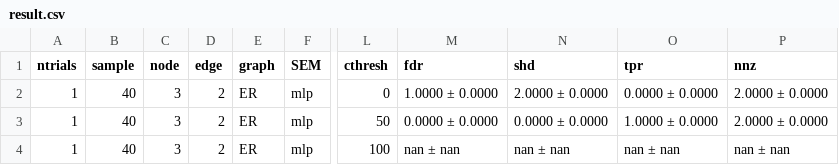
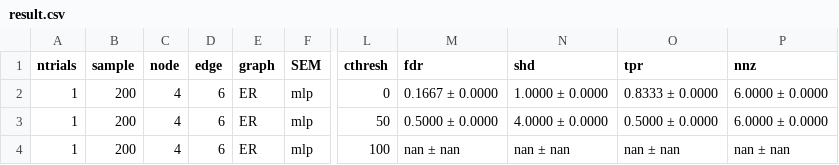
Before and after one commit to hasanjawad001/CG-NOTEARS, a CSV file: outputs/08_dNewEnvSmallRun/result.csv, drawn as a sheet; only a part is shown, gaps mark what is left out; the diff names each change by its address in the sheet, - before the commit and + after, or states it on an @@ line.

```diff
--- a/outputs/08_dNewEnvSmallRun/result.csv
+++ b/outputs/08_dNewEnvSmallRun/result.csv
-B2:B4 (sample): 40
+B2:B4 (sample): 200
-C2:C4 (node): 3
+C2:C4 (node): 4
-D2:D4 (edge): 2
+D2:D4 (edge): 6
-M2 (fdr): 1.0000 ± 0.0000
+M2 (fdr): 0.1667 ± 0.0000
-N2 (shd): 2.0000 ± 0.0000
+N2 (shd): 1.0000 ± 0.0000
-O2 (tpr): 0.0000 ± 0.0000
+O2 (tpr): 0.8333 ± 0.0000
-P2:P3 (nnz): 2.0000 ± 0.0000
+P2:P3 (nnz): 6.0000 ± 0.0000
-M3 (fdr): 0.0000 ± 0.0000
+M3 (fdr): 0.5000 ± 0.0000
-N3 (shd): 0.0000 ± 0.0000
+N3 (shd): 4.0000 ± 0.0000
-O3 (tpr): 1.0000 ± 0.0000
+O3 (tpr): 0.5000 ± 0.0000
```
Also changed, not shown: outputs/08_dNewEnvSmallRun/W_est0.csv, outputs/08_dNewEnvSmallRun/W_est1.csv, 7 other files.
